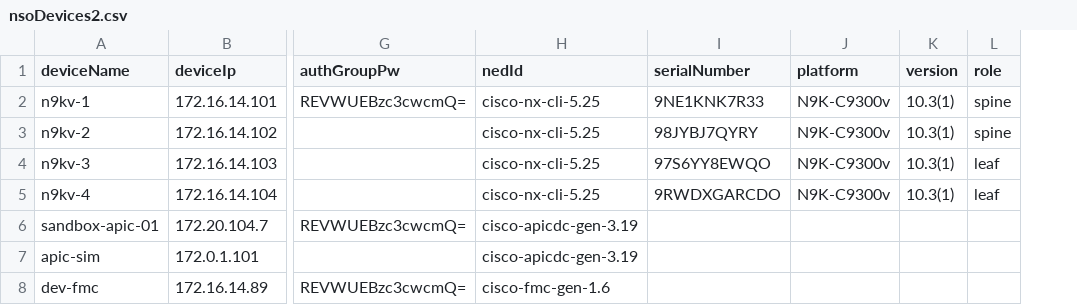
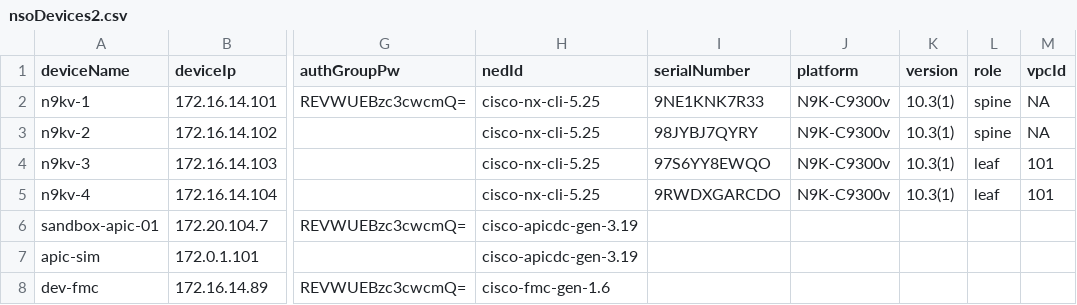
Before and after one commit to jc3943/gl-cml, a CSV file: vars/master/nso/nsoDevices2.csv, drawn as a sheet; only a part is shown, gaps mark what is left out; the diff names each change by its address in the sheet, - before the commit and + after, or states it on an @@ line.

Commit message:
updated ndfc underlay and overlay python source, cml topo mods and nso seed data

```diff
--- a/vars/master/nso/nsoDevices2.csv
+++ b/vars/master/nso/nsoDevices2.csv
+column M (vpcId), rows 2-5: NA | NA | 101 | 101
```
Also changed, not shown: 4 other files.
